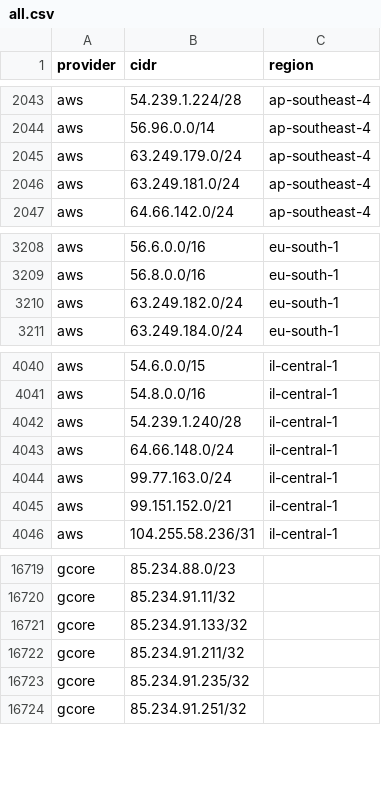
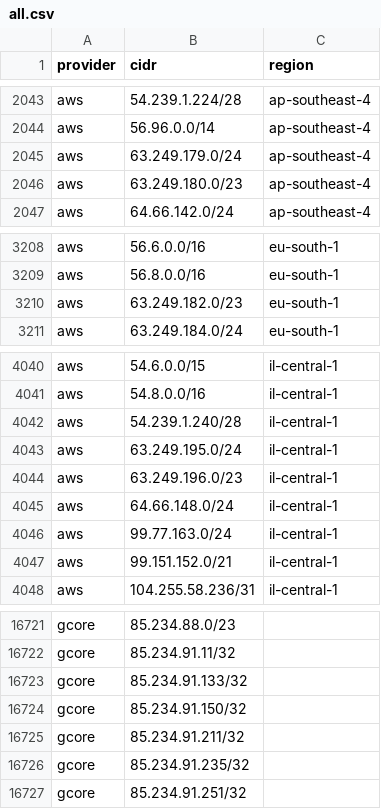
Before and after one commit to 123jjck/cdn-ip-ranges, a CSV file: all/all.csv, drawn as a sheet; only a part is shown, gaps mark what is left out.

```diff
--- a/all/all.csv
+++ b/all/all.csv
@@ -2045,3 +2045,3 @@ aws,56.96.0.0/14,ap-southeast-4
 aws,63.249.179.0/24,ap-southeast-4
-aws,63.249.181.0/24,ap-southeast-4
+aws,63.249.180.0/23,ap-southeast-4
 aws,64.66.142.0/24,ap-southeast-4
@@ -3209,3 +3209,3 @@ aws,56.6.0.0/16,eu-south-1
 aws,56.8.0.0/16,eu-south-1
-aws,63.249.182.0/24,eu-south-1
+aws,63.249.182.0/23,eu-south-1
 aws,63.249.184.0/24,eu-south-1
@@ -4042,2 +4042,4 @@ aws,54.8.0.0/16,il-central-1
 aws,54.239.1.240/28,il-central-1
+aws,63.249.195.0/24,il-central-1
+aws,63.249.196.0/23,il-central-1
 aws,64.66.148.0/24,il-central-1
@@ -16721,2 +16723,3 @@ gcore,85.234.91.11/32,
 gcore,85.234.91.133/32,
+gcore,85.234.91.150/32,
 gcore,85.234.91.211/32,
```
Also changed, not shown: 28 other files.
